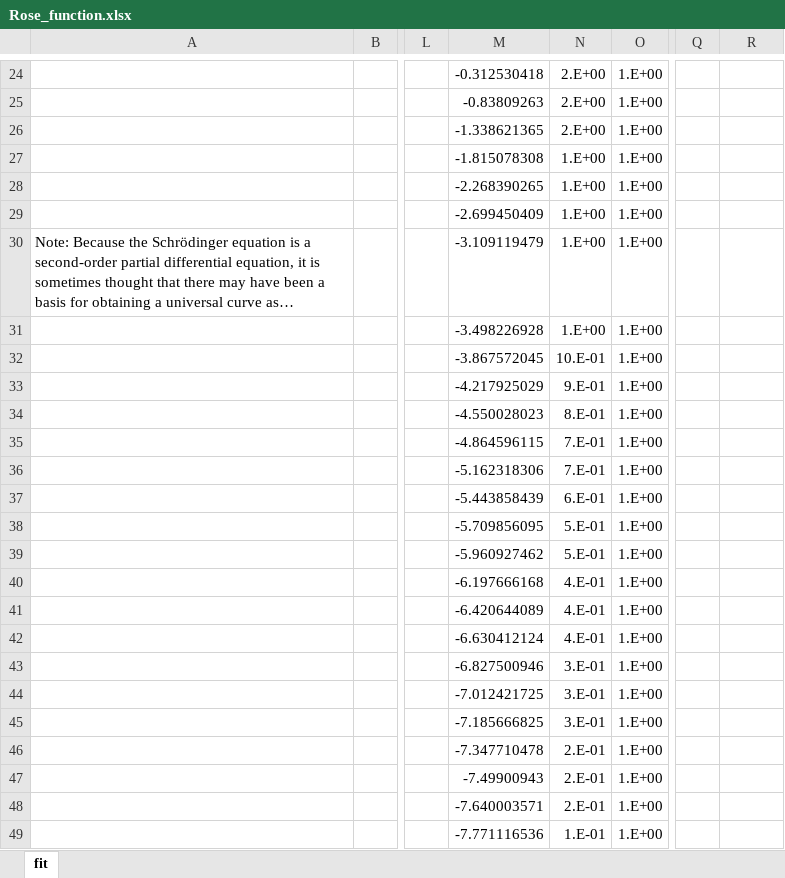
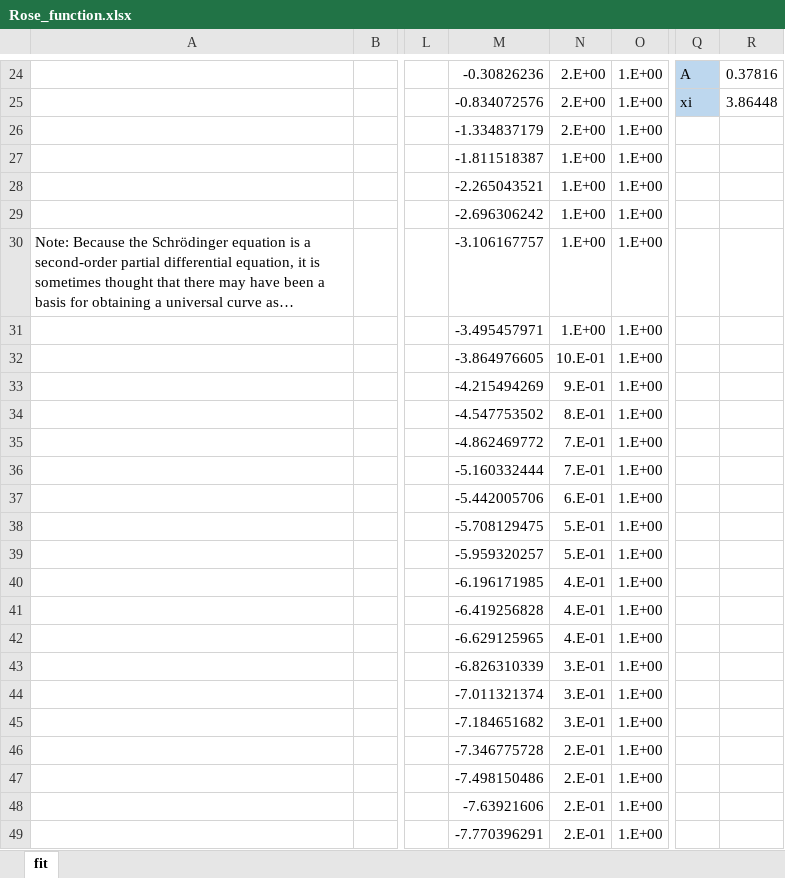
Before and after one commit to by-student-2017/lammps_education_metal_win, an Excel workbook: potentials/smatb/Rose_function.xlsx, sheet fit, drawn as a sheet; only a part is shown, gaps mark what is left out; long unchanged cells end in …; values as stored, in another font and other column widths than the file's, no borders; charts and pictures not drawn; the diff covers the shown part only; the diff names each change by its address in the sheet, - before the commit and + after, or states it on an @@ line.

```diff
--- a/potentials/smatb/Rose_function.xlsx (sheet fit)
+++ b/potentials/smatb/Rose_function.xlsx (sheet fit)
-M24: -0.312530418
+M24: -0.30826236
-Q24: (empty)
+Q24: A
-Q24:Q25 fill: none
+Q24:Q25 fill: #BDD7EE
-R24: (empty)
+R24: 0.37816
-M25: -0.83809263
+M25: -0.834072576
-Q25: (empty)
+Q25: xi
-R25: (empty)
+R25: 3.86448
-M26: -1.338621365
+M26: -1.334837179
-M27: -1.815078308
+M27: -1.811518387
-M28: -2.268390265
+M28: -2.265043521
-M29: -2.699450409
+M29: -2.696306242
-M30: -3.109119479
+M30: -3.106167757
-M31: -3.498226928
+M31: -3.495457971
-M32: -3.867572045
+M32: -3.864976605
-M33: -4.217925029
+M33: -4.215494269
-M34: -4.550028023
+M34: -4.547753502
-M35: -4.864596115
+M35: -4.862469772
-M36: -5.162318306
+M36: -5.160332444
-M37: -5.443858439
+M37: -5.442005706
-M38: -5.709856095
+M38: -5.708129475
-M39: -5.960927462
+M39: -5.959320257
-M40: -6.197666168
+M40: -6.196171985
-M41: -6.420644089
+M41: -6.419256828
-M42: -6.630412124
+M42: -6.629125965
-M43: -6.827500946
+M43: -6.826310339
-M44: -7.012421725
+M44: -7.011321374
-M45: -7.185666825
+M45: -7.184651682
-M46: -7.347710478
+M46: -7.346775728
-M47: -7.49900943
+M47: -7.498150486
-M48: -7.640003571
+M48: -7.63921606
-M49: -7.771116536
+M49: -7.770396291
-N49: 1.E-01
+N49: 2.E-01
```
Also changed, not shown: 463 edited cells and cell formats elsewhere in this sheet, formulas that keep their value, charts or pictures.
